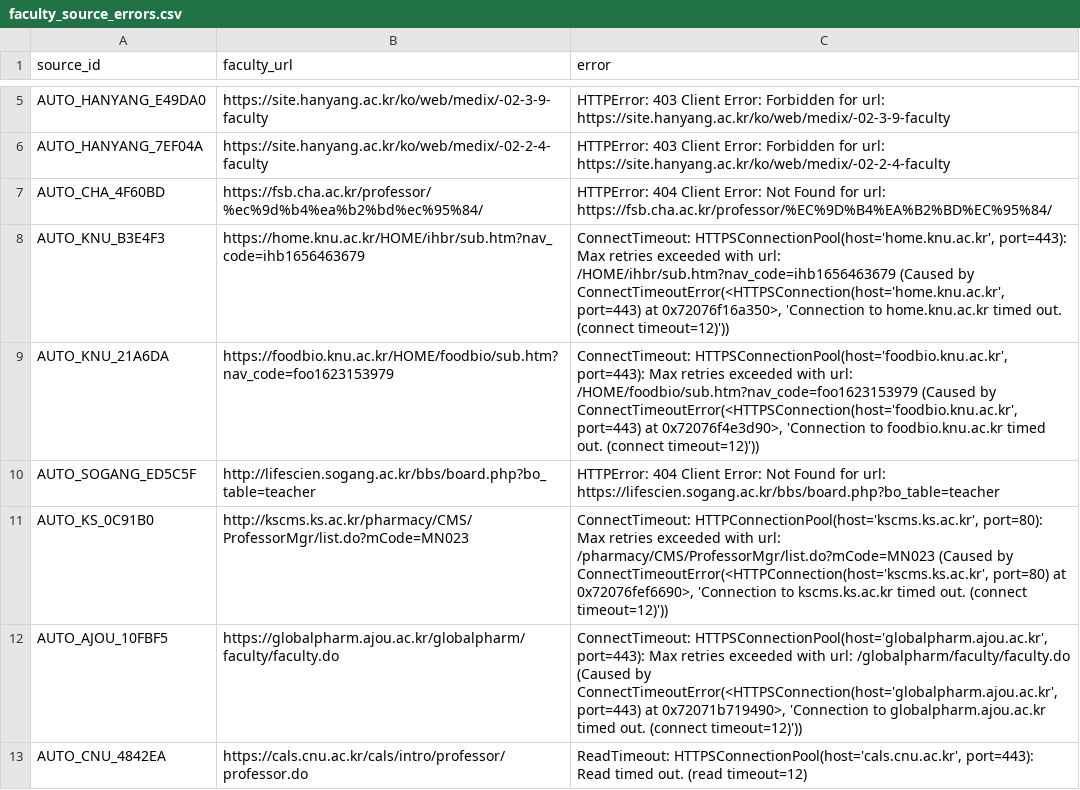
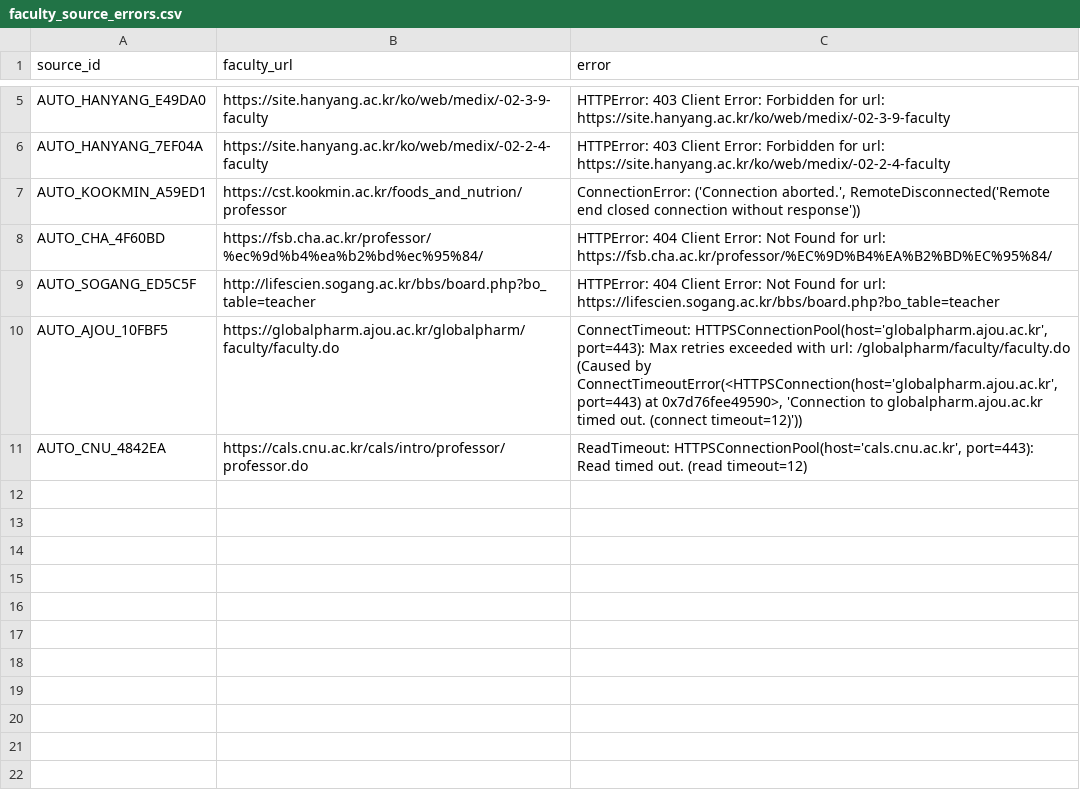
Before and after one commit to hyungjin1213-collab/about_bio, a CSV file: 0. korea bio map/output/faculty_source_errors.csv, drawn as a sheet; only a part is shown, gaps mark what is left out.

```diff
--- a/0. korea bio map/output/faculty_source_errors.csv
+++ b/0. korea bio map/output/faculty_source_errors.csv
@@ -6,8 +6,6 @@ AUTO_HANYANG_E49DA0,https://site.hanyang.ac.kr/ko/web/medix/-02-3-9-faculty,HTTP
 AUTO_HANYANG_7EF04A,https://site.hanyang.ac.kr/ko/web/medix/-02-2-4-faculty,HTTPError: 403 Client Error: Forbidden for url: https://site.hanyang.ac.kr/ko/web/medix/-02-2-4-faculty
+AUTO_KOOKMIN_A59ED1,https://cst.kookmin.ac.kr/foods_and_nutrion/professor,"ConnectionError: ('Connection aborted.', RemoteDisconnected('Remote end closed connection without response'))"
 AUTO_CHA_4F60BD,https://fsb.cha.ac.kr/professor/%ec%9d%b4%ea%b2%bd%ec%95%84/,HTTPError: 404 Client Error: Not Found for url: https://fsb.cha.ac.kr/professor/%EC%9D%B4%EA%B2%BD%EC%95%84/
-AUTO_KNU_B3E4F3,https://home.knu.ac.kr/HOME/ihbr/sub.htm?nav_code=ihb1656463679,"ConnectTimeout: HTTPSConnectionPool(host='home.knu.ac.kr', port=443): Max retries exceeded with url: /HOME/ihbr/sub.htm?nav_code=ihb1656463679 (Caused by ConnectTimeoutError(<HTTPSConnection(host='home.knu.ac.kr', port=443) at 0x72076f16a350>, 'Connection to home.knu.ac.kr timed out. (connect timeout=12)'))"
-AUTO_KNU_21A6DA,https://foodbio.knu.ac.kr/HOME/foodbio/sub.htm?nav_code=foo1623153979,"ConnectTimeout: HTTPSConnectionPool(host='foodbio.knu.ac.kr', port=443): Max retries exceeded with url: /HOME/foodbio/sub.htm?nav_code=foo1623153979 (Caused by ConnectTimeoutError(<HTTPSConnection(host='foodbio.knu.ac.kr', port=443) at 0x72076f4e3d90>, 'Connection to foodbio.knu.ac.kr timed out. (connect timeout=12)'))"
 AUTO_SOGANG_ED5C5F,http://lifescien.sogang.ac.kr/bbs/board.php?bo_table=teacher,HTTPError: 404 Client Error: Not Found for url: https://lifescien.sogang.ac.kr/bbs/board.php?bo_table=teacher
-AUTO_KS_0C91B0,http://kscms.ks.ac.kr/pharmacy/CMS/ProfessorMgr/list.do?mCode=MN023,"ConnectTimeout: HTTPConnectionPool(host='kscms.ks.ac.kr', port=80): Max retries exceeded with url: /pharmacy/CMS/ProfessorMgr/list.do?mCode=MN023 (Caused by ConnectTimeoutError(<HTTPConnection(host='kscms.ks.ac.kr', port=80) at 0x72076fef6690>, 'Connection to kscms.ks.ac.kr timed out. (connect timeout=12)'))"
-AUTO_AJOU_10FBF5,https://globalpharm.ajou.ac.kr/globalpharm/faculty/faculty.do,"ConnectTimeout: HTTPSConnectionPool(host='globalpharm.ajou.ac.kr', port=443): Max retries exceeded with url: /globalpharm/faculty/faculty.do (Caused by ConnectTimeoutError(<HTTPSConnection(host='globalpharm.ajou.ac.kr', port=443) at 0x72071b719490>, 'Connection to globalpharm.ajou.ac.kr timed out. (connect timeout=12)'))"
+AUTO_AJOU_10FBF5,https://globalpharm.ajou.ac.kr/globalpharm/faculty/faculty.do,"ConnectTimeout: HTTPSConnectionPool(host='globalpharm.ajou.ac.kr', port=443): Max retries exceeded with url: /globalpharm/faculty/faculty.do (Caused by ConnectTimeoutError(<HTTPSConnection(host='globalpharm.ajou.ac.kr', port=443) at 0x7d76fee49590>, 'Connection to globalpharm.ajou.ac.kr timed out. (connect timeout=12)'))"
 AUTO_CNU_4842EA,https://cals.cnu.ac.kr/cals/intro/professor/professor.do,"ReadTimeout: HTTPSConnectionPool(host='cals.cnu.ac.kr', port=443): Read timed out. (read timeout=12)"
```
Also changed, not shown: 0. korea bio map/output/lab_alumni_summary.csv, 0. korea bio map/output/lineage_candidates.csv, 19 other files.
